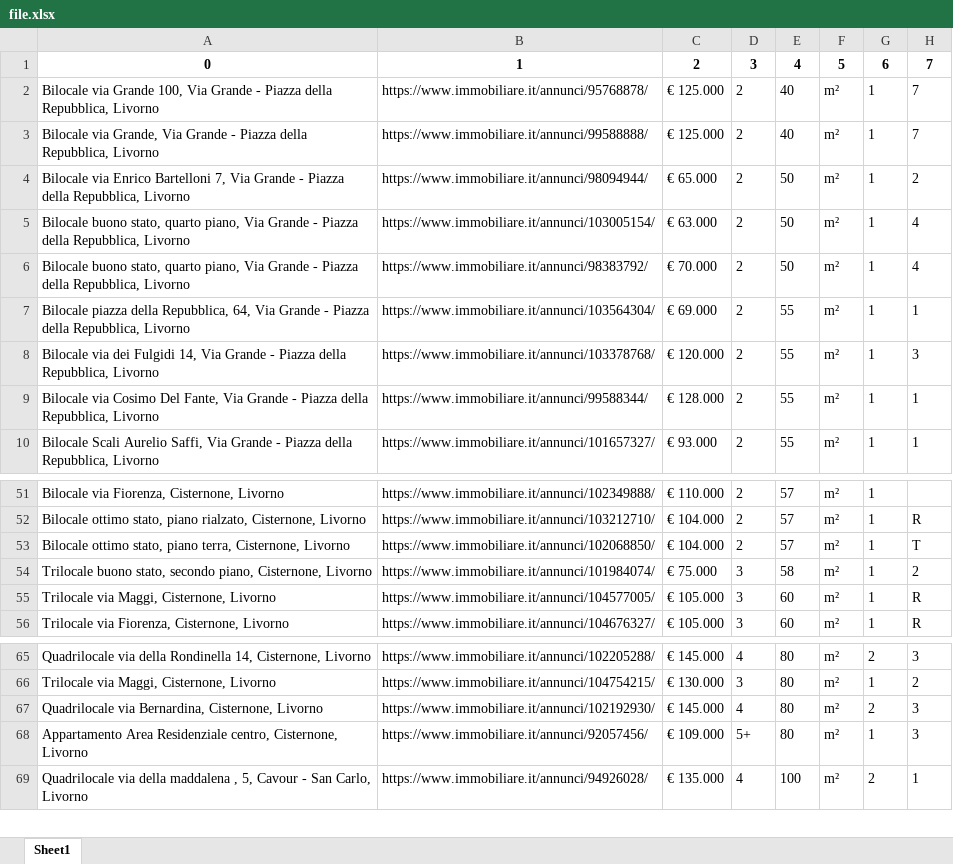
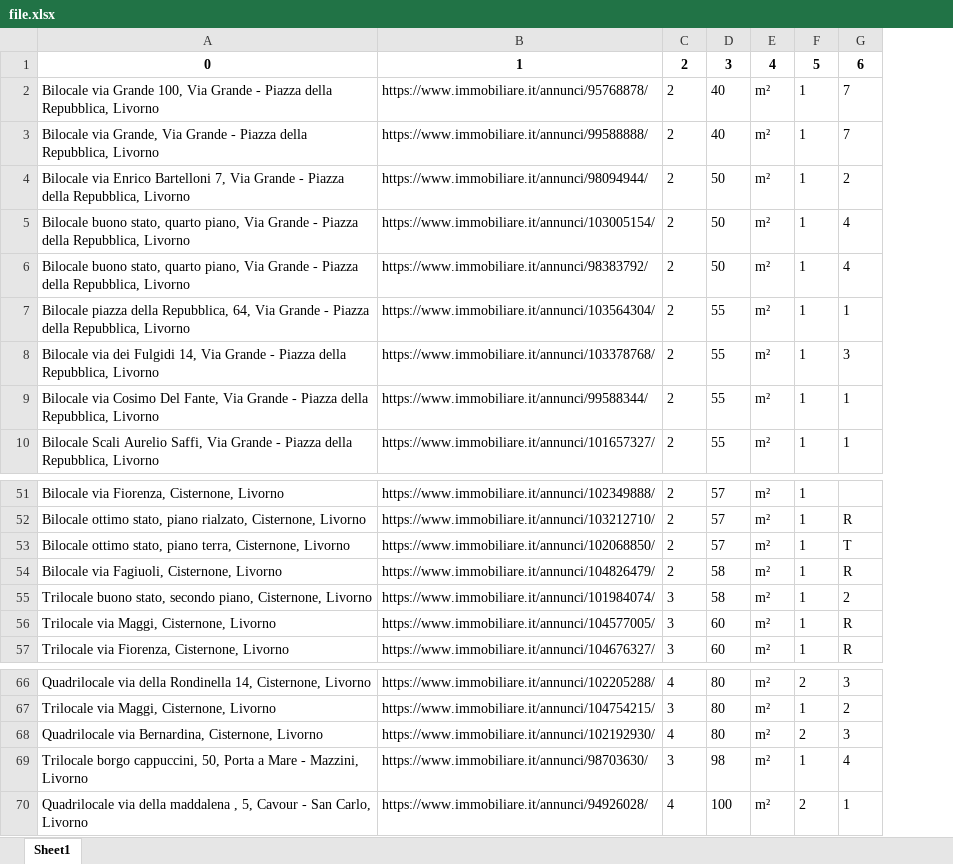
Before and after one commit to harshit960/scrap, an Excel workbook: file.xlsx, sheet Sheet1, drawn as a sheet; only a part is shown, gaps mark what is left out; values as stored, in another font and other column widths than the file's, no borders; removed rows and columns are numbered as before the commit, all else as after; the diff covers the shown part only; the diff names each change by its address in the sheet, - before the commit and + after, or states it on an @@ line.

```diff
--- a/file.xlsx (sheet Sheet1)
+++ b/file.xlsx (sheet Sheet1)
-column C, rows 1-10: 2 | € 125.000 | € 125.000 | € 65.000 | € 63.000 | € 70.000 | € 69.000 | € 120.000 | € 128.000 | € 93.000; rows 51-56: € 110.000 | € 104.000 | € 104.000 | € 75.000 | € 105.000 | € 105.000; rows 65-67: € 145.000 | € 130.000 | € 145.000; row 69: € 135.000
-C1: 3
+C1: 2
-D1: 4
+D1: 3
-E1: 5
+E1: 4
-F1: 6
+F1: 5
-G1: 7
+G1: 6
+row 54: Bilocale via Fagiuoli, Cisternone, Livorno | https://www.immobiliare.it/annunci/104826479/ | 2 | 58 | m² | 1 | R
-row 68: Appartamento Area Residenziale centro, Cisternone, Livorno | https://www.immobiliare.it/annunci/92057456/ | € 109.000 | 5+ | 80 | m² | 1 | 3
+row 69: Trilocale borgo cappuccini, 50, Porta a Mare - Mazzini, Livorno | https://www.immobiliare.it/annunci/98703630/ | 3 | 98 | m² | 1 | 4
```
Also changed, not shown: 41 added rows, 1 removed row and 58 edited cells elsewhere in this sheet, 1 other file.
